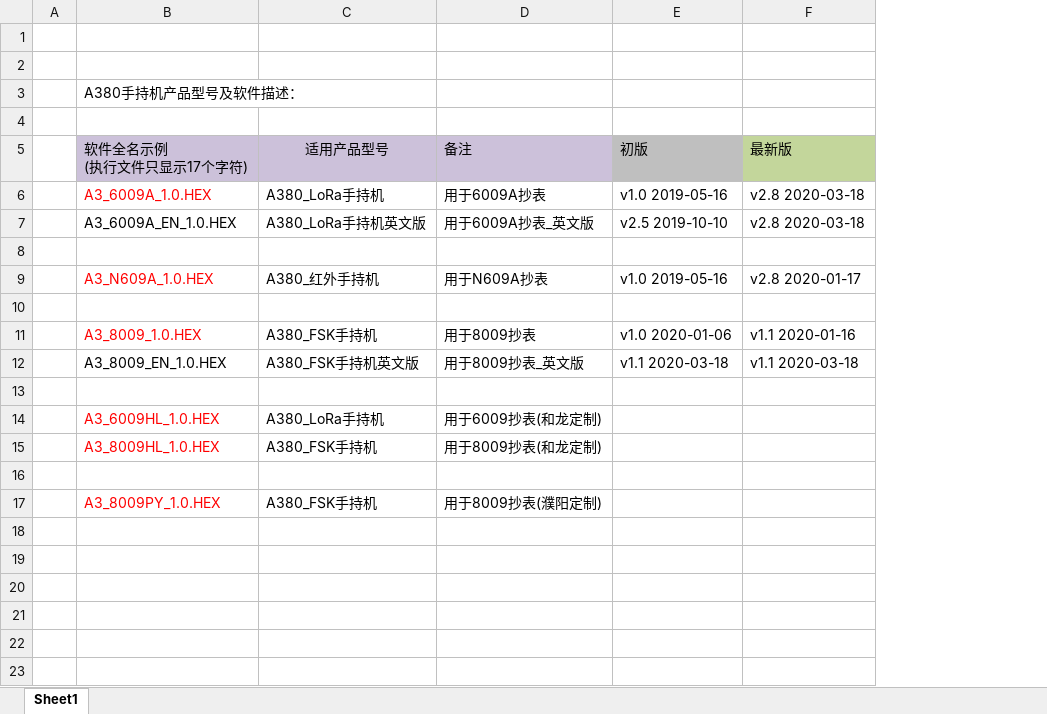
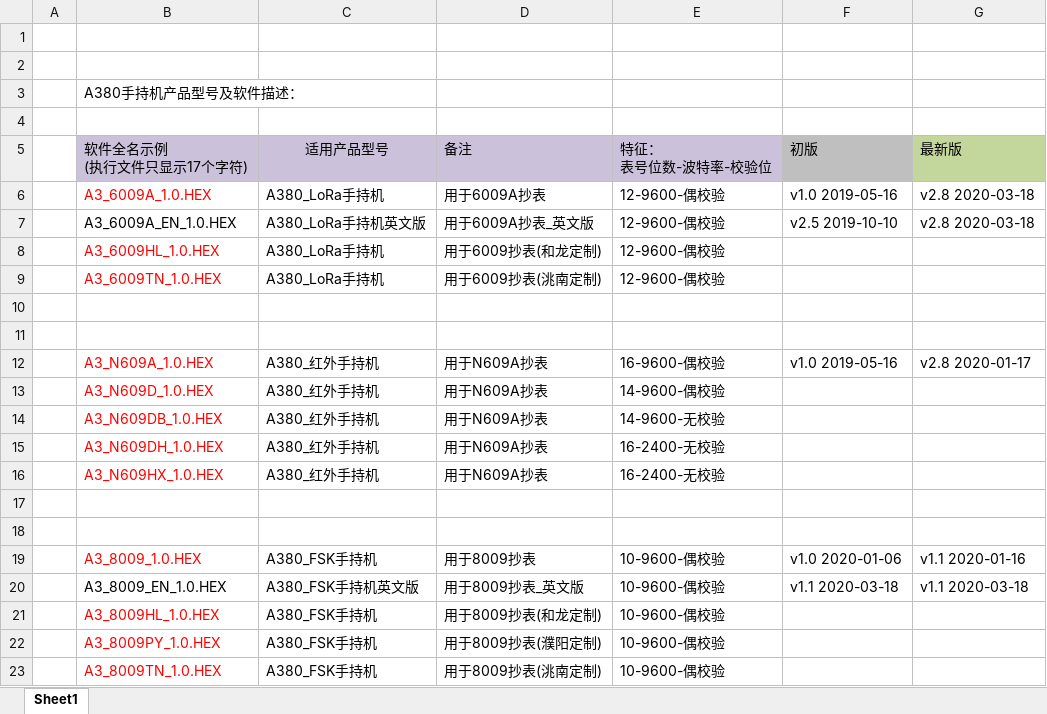
Before and after one commit to l1352025/A380_PDA, an Excel workbook: doc/A380产品型号&软件描述.xlsx, sheet Sheet1, drawn as a sheet; values as stored, in another font and other column widths than the file's, no borders; removed rows and columns are numbered as before the commit, all else as after; the diff names each change by its address in the sheet, - before the commit and + after, or states it on an @@ line.

```diff
--- a/doc/A380产品型号&软件描述.xlsx (sheet Sheet1)
+++ b/doc/A380产品型号&软件描述.xlsx (sheet Sheet1)
+column E (特征： 表号位数-波特率-校验位), rows 6-7: 12-9600-偶校验 | 12-9600-偶校验; row 12: 16-9600-偶校验; rows 19-22: all 10-9600-偶校验
@@ row 14 moved to row 8: A3_6009HL_1.0.HEX @@
+row 9:  | A3_6009TN_1.0.HEX | A380_LoRa手持机 | 用于6009抄表(洮南定制) | 12-9600-偶校验
+row 10: (empty)
+row 13:  | A3_N609D_1.0.HEX | A380_红外手持机 | 用于N609A抄表 | 14-9600-偶校验
+row 14:  | A3_N609DB_1.0.HEX | A380_红外手持机 | 用于N609A抄表 | 14-9600-无校验
+row 15:  | A3_N609DH_1.0.HEX | A380_红外手持机 | 用于N609A抄表 | 16-2400-无校验
+row 16:  | A3_N609HX_1.0.HEX | A380_红外手持机 | 用于N609A抄表 | 16-2400-无校验
+row 17: (empty)
-row 13: (empty)
-row 16: (empty)
+row 23:  | A3_8009TN_1.0.HEX | A380_FSK手持机 | 用于8009抄表(洮南定制) | 10-9600-偶校验
```
Also changed, not shown: doc/6009A/6009A_水表功能列表.xlsx, 24 other files.
